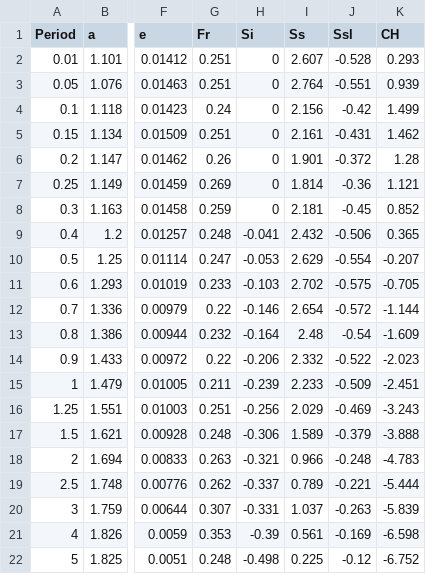
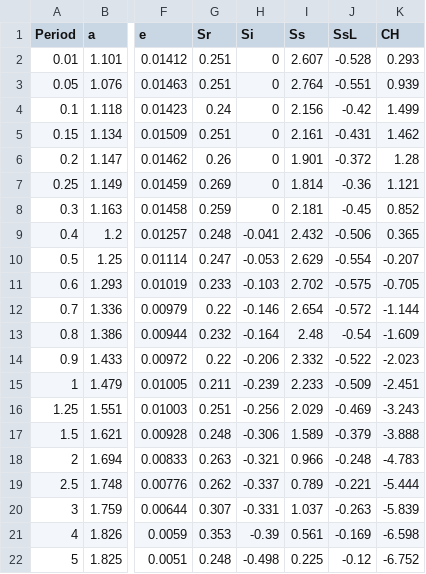
Before and after one commit to fli1/GMPEs, a CSV file: coeffs/Zhao06Coeffs.csv, drawn as a sheet; only a part is shown, gaps mark what is left out; the diff names each change by its address in the sheet, - before the commit and + after, or states it on an @@ line.

```diff
--- a/coeffs/Zhao06Coeffs.csv
+++ b/coeffs/Zhao06Coeffs.csv
-G1: Fr
+G1: Sr
-J1: Ssl
+J1: SsL
```
Also changed, not shown: 12 other files.
